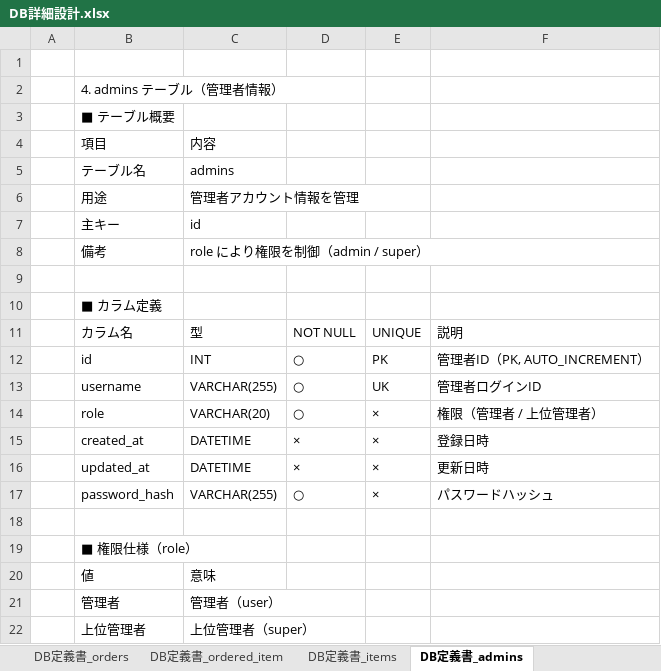
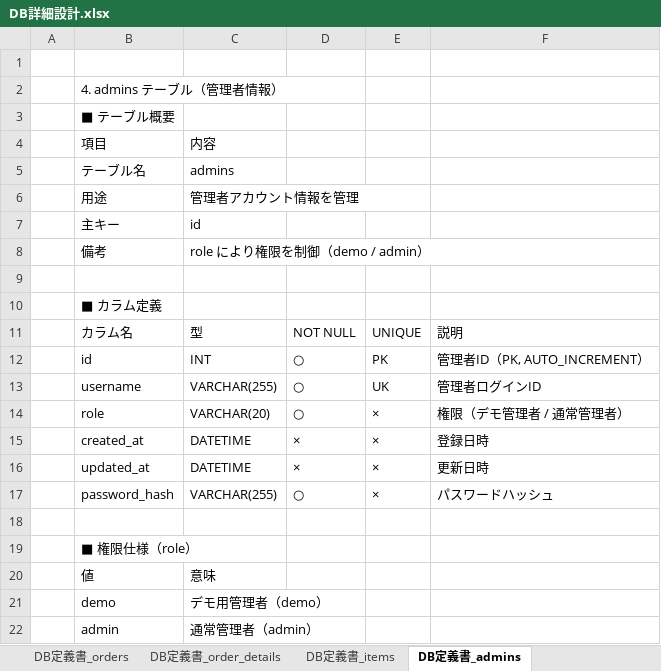
Before and after one commit to oestemar/selfdrinkbar-system, an Excel workbook: docs/DB詳細設計.xlsx, sheet DB定義書_admins, drawn as a sheet; values as stored, in another font and other column widths than the file's, no borders; removed rows and columns are numbered as before the commit, all else as after; the diff names each change by its address in the sheet, - before the commit and + after, or states it on an @@ line.

```diff
--- a/docs/DB詳細設計.xlsx (sheet DB定義書_admins)
+++ b/docs/DB詳細設計.xlsx (sheet DB定義書_admins)
-sheet tab: DB定義書_ordered_item
+sheet tab: DB定義書_order_details
-C8: role により権限を制御（admin / super）
+C8: role により権限を制御（demo / admin）
-F14: 権限（管理者 / 上位管理者）
+F14: 権限（デモ管理者 / 通常管理者）
-row 21:  | 管理者 | 管理者（user）
-row 22:  | 上位管理者 | 上位管理者（super）
+row 21:  | demo | デモ用管理者（demo）
+row 22:  | admin | 通常管理者（admin）
```
Also changed, not shown: sheet DB定義書_items, sheet DB定義書_order_details, docs/画面一覧.xlsx, 25 other files.
